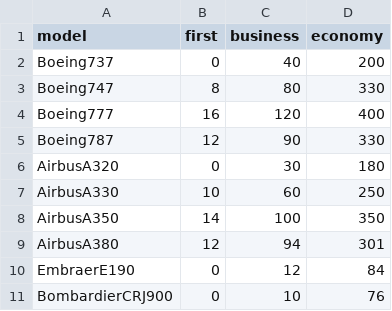
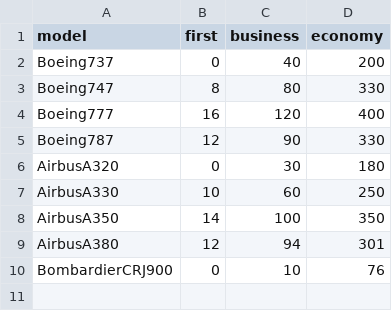
Before and after one commit to seungjoonH/KoreanAir, a CSV file: database/airplanes.csv, drawn as a sheet; the diff names each change by its address in the sheet, - before the commit and + after, or states it on an @@ line.

```diff
--- a/database/airplanes.csv
+++ b/database/airplanes.csv
-row 10: EmbraerE190 | 0 | 12 | 84
```
Also changed, not shown: database/flights.csv, database/reservations.csv, 27 other files.
